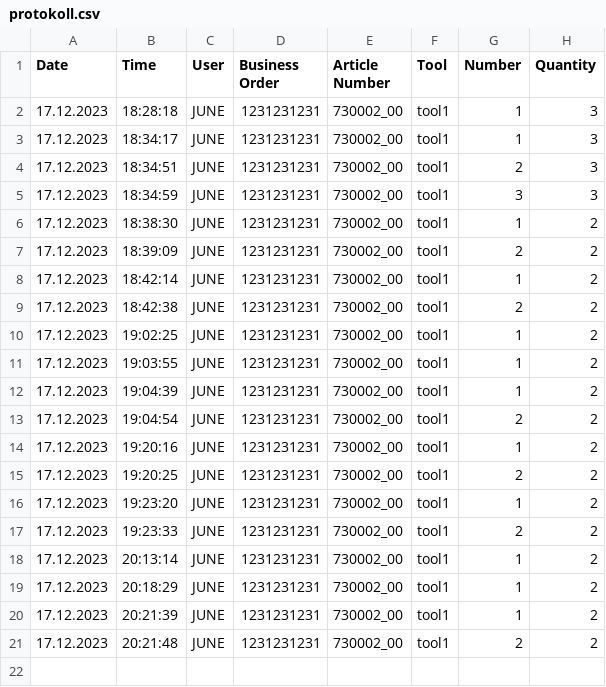
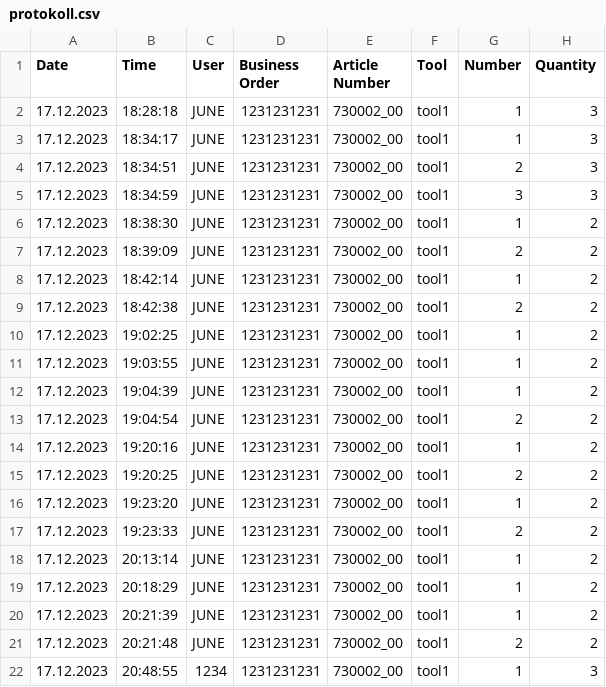
Before and after one commit to julianneumayr/Diplomarbeit_HTL, a CSV file: protocol/protokoll.csv, drawn as a sheet; the diff names each change by its address in the sheet, - before the commit and + after, or states it on an @@ line.

```diff
--- a/protocol/protokoll.csv
+++ b/protocol/protokoll.csv
+row 22: 17.12.2023 | 20:48:55 | 1234 | 1231231231 | 730002_00 | tool1 | 1 | 3
```
Also changed, not shown: 3 other files.
